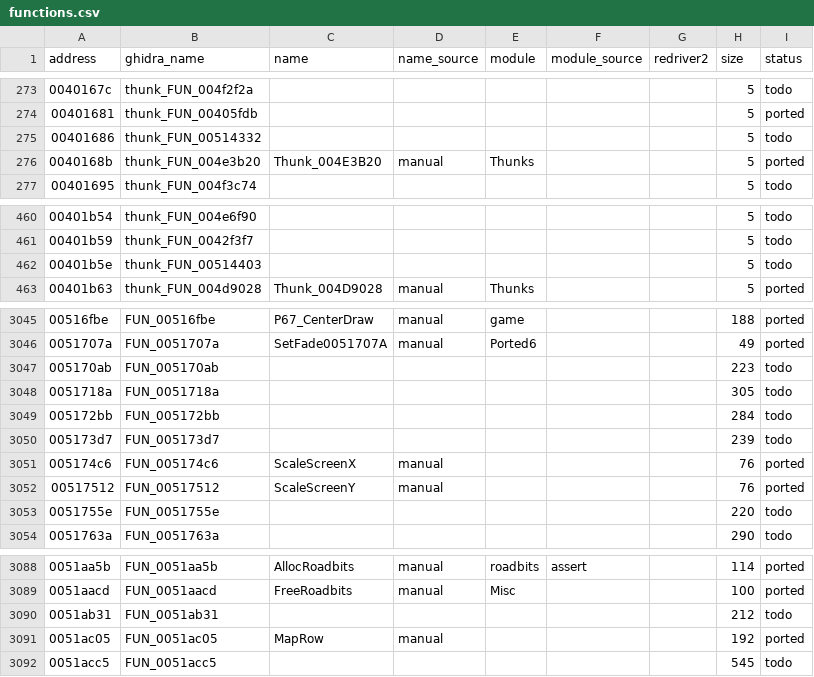
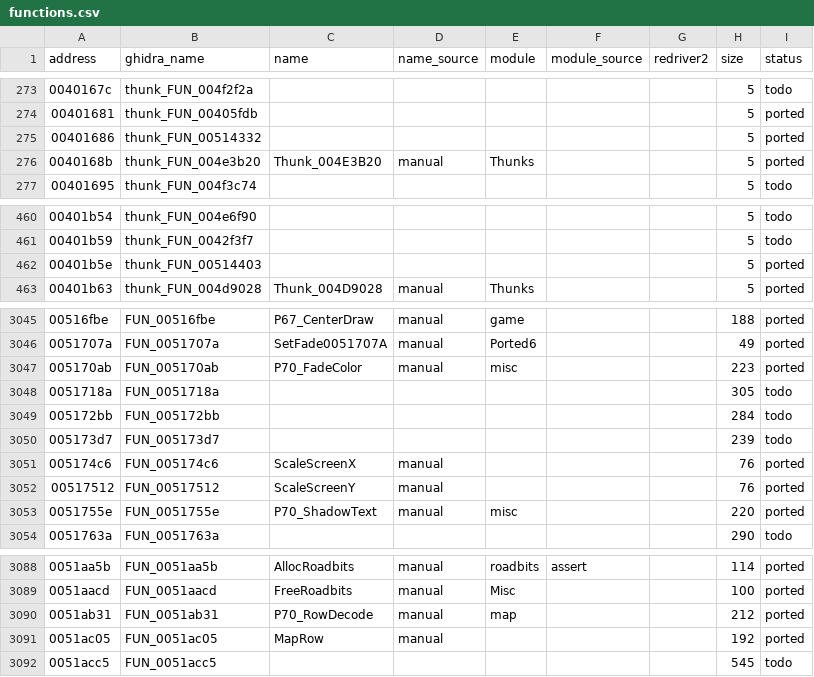
Before and after one commit to r331/driver, a CSV file: docs/functions.csv, drawn as a sheet; only a part is shown, gaps mark what is left out; the diff covers the shown part only.

```diff
--- a/docs/functions.csv
+++ b/docs/functions.csv
@@ -274,3 +274,3 @@ address,ghidra_name,name,name_source,module,module_source,redriver2,size,status
 00401681,thunk_FUN_00405fdb,,,,,,5,ported
-00401686,thunk_FUN_00514332,,,,,,5,todo
+00401686,thunk_FUN_00514332,,,,,,5,ported
 0040168b,thunk_FUN_004e3b20,Thunk_004E3B20,manual,Thunks,,,5,ported
@@ -461,3 +461,3 @@ address,ghidra_name,name,name_source,module,module_source,redriver2,size,status
 00401b59,thunk_FUN_0042f3f7,,,,,,5,todo
-00401b5e,thunk_FUN_00514403,,,,,,5,todo
+00401b5e,thunk_FUN_00514403,,,,,,5,ported
 00401b63,thunk_FUN_004d9028,Thunk_004D9028,manual,Thunks,,,5,ported
@@ -3046,3 +3046,3 @@ address,ghidra_name,name,name_source,module,module_source,redriver2,size,status
 0051707a,FUN_0051707a,SetFade0051707A,manual,Ported6,,,49,ported
-005170ab,FUN_005170ab,,,,,,223,todo
+005170ab,FUN_005170ab,P70_FadeColor,manual,misc,,,223,ported
 0051718a,FUN_0051718a,,,,,,305,todo
@@ -3052,3 +3052,3 @@ address,ghidra_name,name,name_source,module,module_source,redriver2,size,status
 00517512,FUN_00517512,ScaleScreenY,manual,,,,76,ported
-0051755e,FUN_0051755e,,,,,,220,todo
+0051755e,FUN_0051755e,P70_ShadowText,manual,misc,,,220,ported
 0051763a,FUN_0051763a,,,,,,290,todo
@@ -3089,3 +3089,3 @@ address,ghidra_name,name,name_source,module,module_source,redriver2,size,status
 0051aacd,FUN_0051aacd,FreeRoadbits,manual,Misc,,,100,ported
-0051ab31,FUN_0051ab31,,,,,,212,todo
+0051ab31,FUN_0051ab31,P70_RowDecode,manual,map,,,212,ported
 0051ac05,FUN_0051ac05,MapRow,manual,,,,192,ported
```
Also changed, not shown: 32 edited cells elsewhere in this file, 9 other files.
